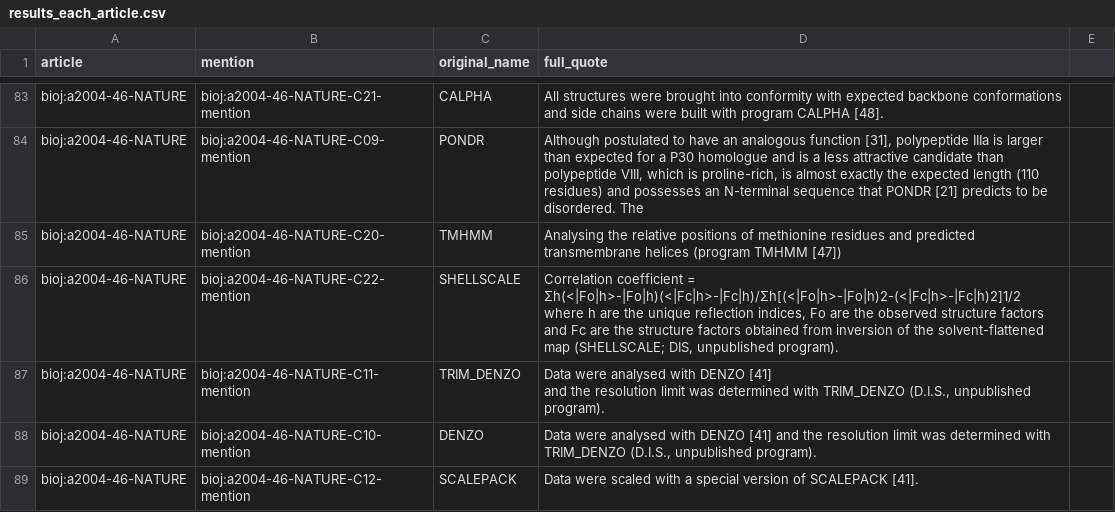
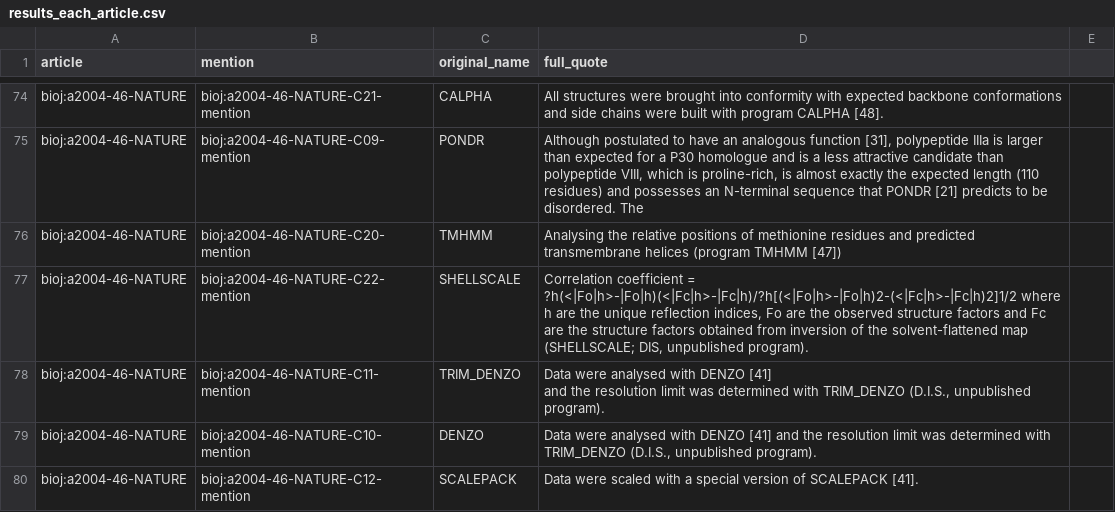
Before and after one commit to RileyZhang1029/Dissertation-2019, a CSV file: results_each_article.csv, drawn as a sheet; only a part is shown, gaps mark what is left out; addresses are those after the commit; the diff covers the shown part only; the diff names each change by its address in the sheet, - before the commit and + after, or states it on an @@ line.

```diff
--- a/results_each_article.csv
+++ b/results_each_article.csv
-D77 (full_quote): …coefficient = Σh(<|Fo|h>-|Fo|h)(<|Fc|h>-|Fc|h)/Σh[(<|Fo|h>-|Fo|h)2-(<|Fc|h>-|Fc|h)2]1/2 where h…
+D77 (full_quote): …coefficient = ?h(<|Fo|h>-|Fo|h)(<|Fc|h>-|Fc|h)/?h[(<|Fo|h>-|Fo|h)2-(<|Fc|h>-|Fc|h)2]1/2 where h…
```
Also changed, not shown: 10 removed rows and 5 edited cells elsewhere in this file, 22 other files.
